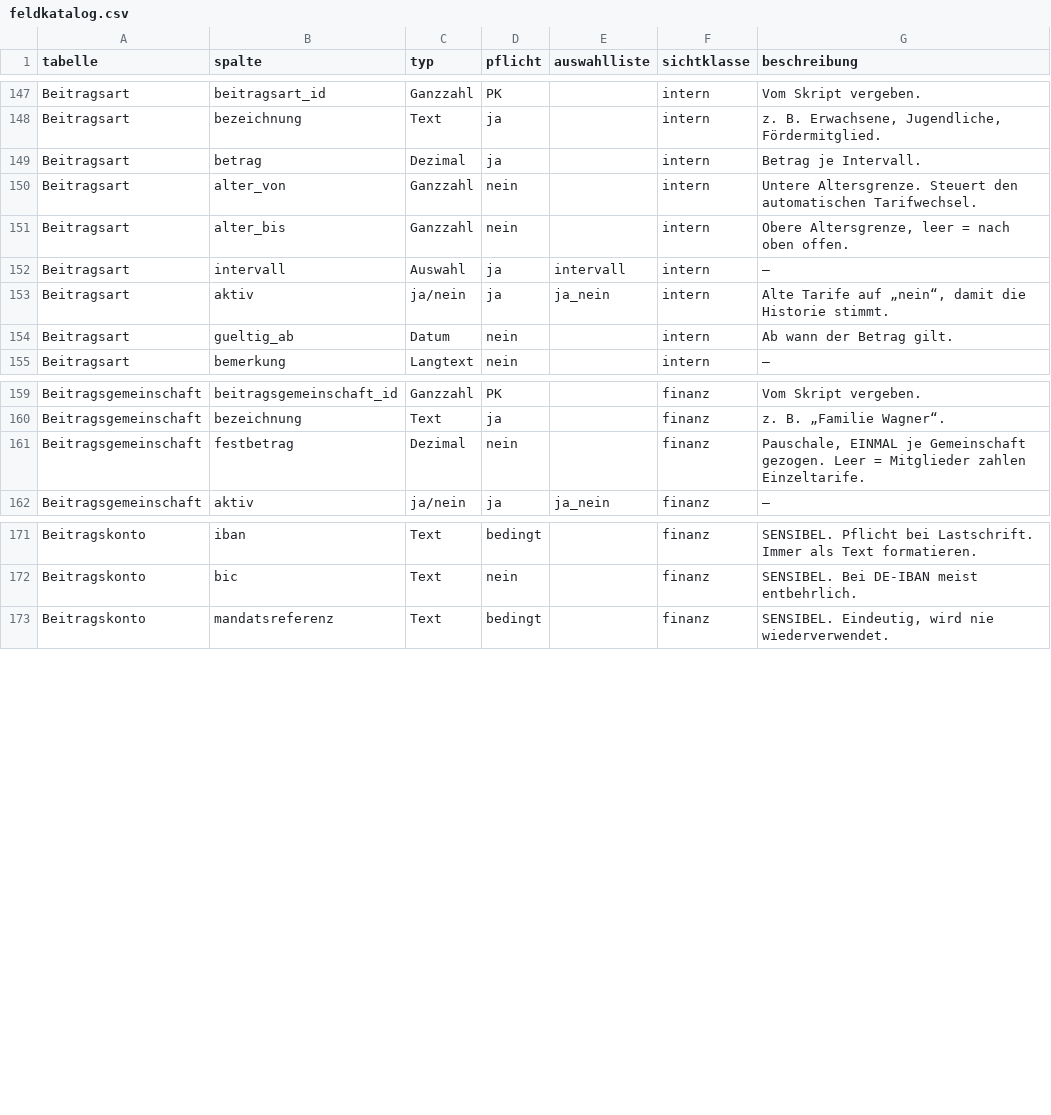
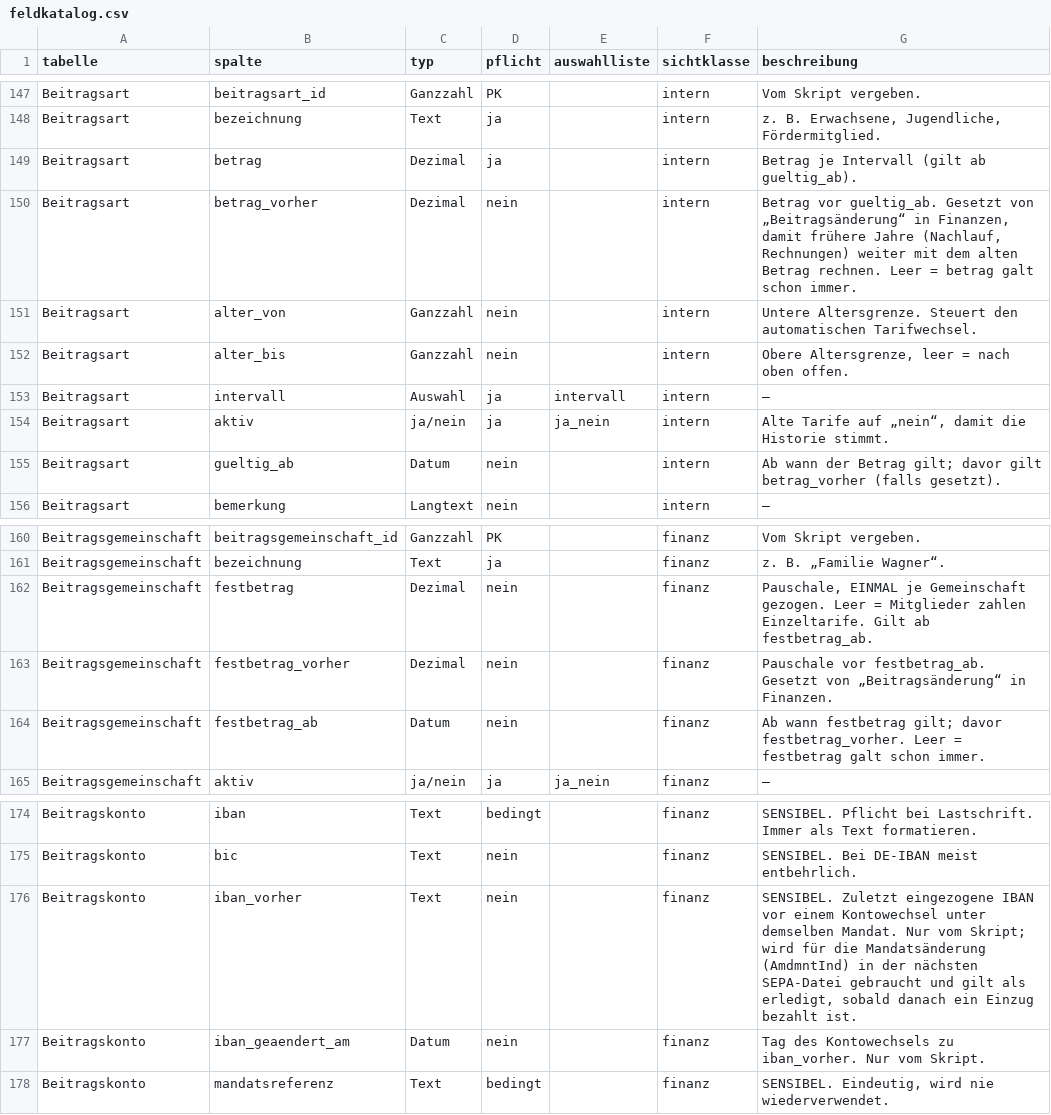
Before and after one commit to MeisterEder286/Mitgliederverwaltung, a CSV file: docs/daten/feldkatalog.csv, drawn as a sheet; only a part is shown, gaps mark what is left out.

```diff
--- a/docs/daten/feldkatalog.csv
+++ b/docs/daten/feldkatalog.csv
@@ -148,3 +148,4 @@ Beitragsart,beitragsart_id,Ganzzahl,PK,,intern,Vom Skript vergeben.
 Beitragsart,bezeichnung,Text,ja,,intern,"z. B. Erwachsene, Jugendliche, Fördermitglied."
-Beitragsart,betrag,Dezimal,ja,,intern,Betrag je Intervall.
+Beitragsart,betrag,Dezimal,ja,,intern,Betrag je Intervall (gilt ab gueltig_ab).
+Beitragsart,betrag_vorher,Dezimal,nein,,intern,"Betrag vor gueltig_ab. Gesetzt von „Beitragsänderung“ in Finanzen, damit frühere Jahre (Nachlauf, Rechnungen) weiter mit dem alten Betrag rechnen. Leer = betrag galt schon immer."
 Beitragsart,alter_von,Ganzzahl,nein,,intern,Untere Altersgrenze. Steuert den automatischen Tarifwechsel.
@@ -153,3 +154,3 @@ Beitragsart,intervall,Auswahl,ja,intervall,intern,—
 Beitragsart,aktiv,ja/nein,ja,ja_nein,intern,"Alte Tarife auf „nein“, damit die Historie stimmt."
-Beitragsart,gueltig_ab,Datum,nein,,intern,Ab wann der Betrag gilt.
+Beitragsart,gueltig_ab,Datum,nein,,intern,"Ab wann der Betrag gilt; davor gilt betrag_vorher (falls gesetzt)."
 Beitragsart,bemerkung,Langtext,nein,,intern,—
@@ -160,3 +161,5 @@ Beitragsgemeinschaft,beitragsgemeinschaft_id,Ganzzahl,PK,,finanz,Vom Skript verg
 Beitragsgemeinschaft,bezeichnung,Text,ja,,finanz,z. B. „Familie Wagner“.
-Beitragsgemeinschaft,festbetrag,Dezimal,nein,,finanz,"Pauschale, EINMAL je Gemeinschaft gezogen. Leer = Mitglieder zahlen Einzeltarife."
+Beitragsgemeinschaft,festbetrag,Dezimal,nein,,finanz,"Pauschale, EINMAL je Gemeinschaft gezogen. Leer = Mitglieder zahlen Einzeltarife. Gilt ab festbetrag_ab."
+Beitragsgemeinschaft,festbetrag_vorher,Dezimal,nein,,finanz,"Pauschale vor festbetrag_ab. Gesetzt von „Beitragsänderung“ in Finanzen."
+Beitragsgemeinschaft,festbetrag_ab,Datum,nein,,finanz,"Ab wann festbetrag gilt; davor festbetrag_vorher. Leer = festbetrag galt schon immer."
 Beitragsgemeinschaft,aktiv,ja/nein,ja,ja_nein,finanz,—
@@ -172,2 +175,4 @@ Beitragskonto,iban,Text,bedingt,,finanz,SENSIBEL. Pflicht bei Lastschrift. Immer
 Beitragskonto,bic,Text,nein,,finanz,SENSIBEL. Bei DE-IBAN meist entbehrlich.
+Beitragskonto,iban_vorher,Text,nein,,finanz,"SENSIBEL. Zuletzt eingezogene IBAN vor einem Kontowechsel unter demselben Mandat. Nur vom Skript; wird für die Mandatsänderung (AmdmntInd) in der nächsten SEPA-Datei gebraucht und gilt als erledigt, sobald danach ein Einzug bezahlt ist."
+Beitragskonto,iban_geaendert_am,Datum,nein,,finanz,"Tag des Kontowechsels zu iban_vorher. Nur vom Skript."
 Beitragskonto,mandatsreferenz,Text,bedingt,,finanz,"SENSIBEL. Eindeutig, wird nie wiederverwendet."
```
Also changed, not shown: docs/daten/startbelegung/Vorlage.csv, docs/daten/startbelegung/_Konfig.csv, 30 other files.
